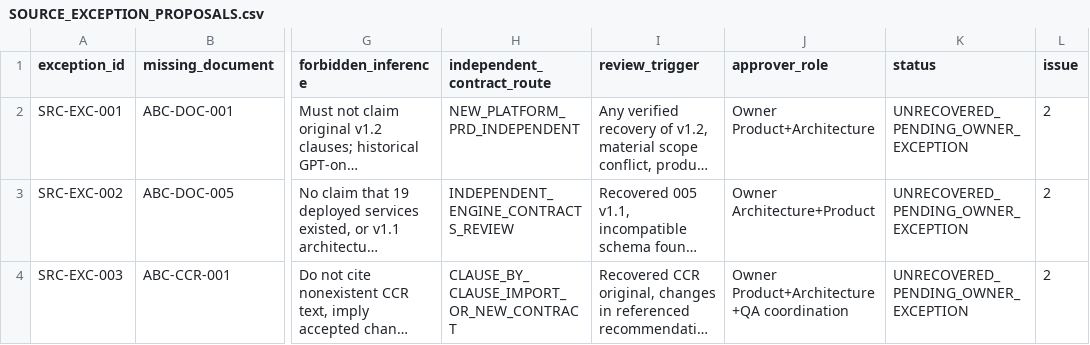
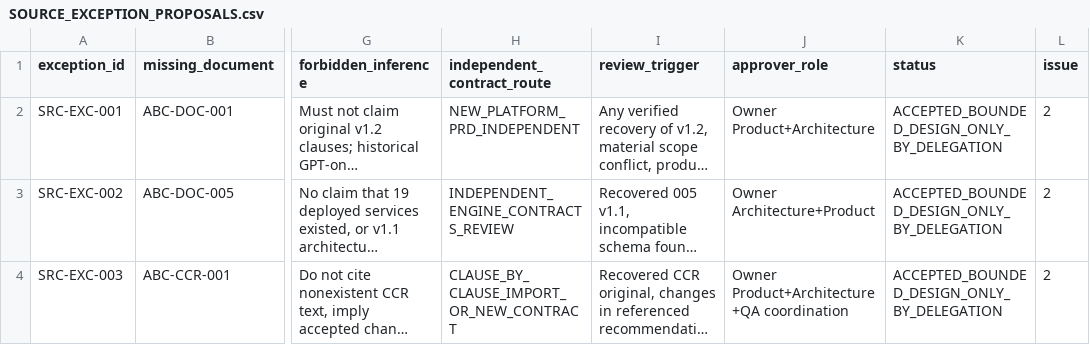
Before and after one commit to abc-platform-org/abc-platform, a CSV file: docs/00-governance/gate-reconciliation/SOURCE_EXCEPTION_PROPOSALS.csv, drawn as a sheet; only a part is shown, gaps mark what is left out; long unchanged cells end in …; the diff names each change by its address in the sheet, - before the commit and + after, or states it on an @@ line.

Commit message:
decision(governance): record delegated design-only disposition in SOURCE_EXCEPTION_PROPOSALS.csv

```diff
--- a/docs/00-governance/gate-reconciliation/SOURCE_EXCEPTION_PROPOSALS.csv
+++ b/docs/00-governance/gate-reconciliation/SOURCE_EXCEPTION_PROPOSALS.csv
-K2:K4 (status): UNRECOVERED_PENDING_OWNER_EXCEPTION
+K2:K4 (status): ACCEPTED_BOUNDED_DESIGN_ONLY_BY_DELEGATION
```
